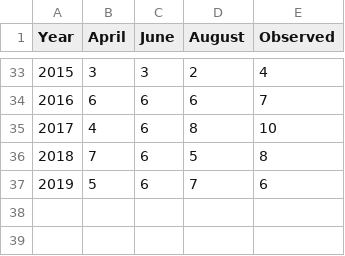
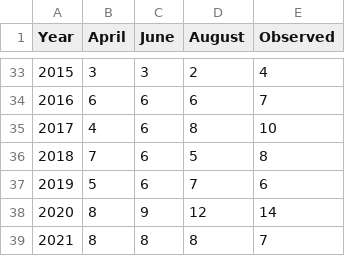
Before and after one commit to csu-tropical/csu-tropical, a CSV file: _data/forecasting/verification/verify_H.csv, drawn as a sheet; only a part is shown, gaps mark what is left out.

Commit message:
Update verify_H.csv

```diff
--- a/_data/forecasting/verification/verify_H.csv
+++ b/_data/forecasting/verification/verify_H.csv
@@ -37 +37,3 @@
   2019,5,6,7,6
+  2020,8,9,12,14
+  2021,8,8,8,7
```
